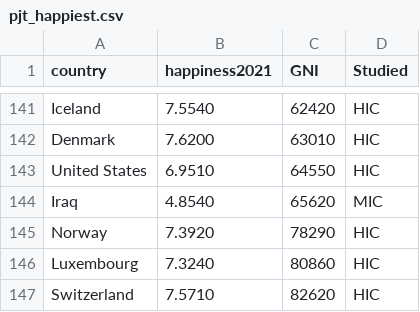
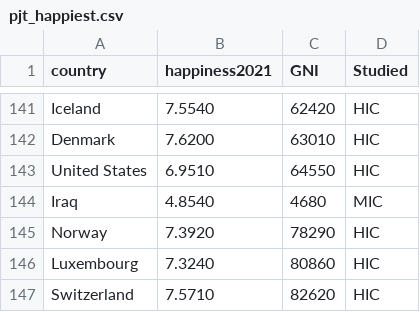
Before and after one commit to MatthieuMichaux/MatthieuMichaux.github.io, a CSV file: pjt_happiest.csv, drawn as a sheet; only a part is shown, gaps mark what is left out.

Commit message:
Update pjt_happiest.csv

```diff
--- a/pjt_happiest.csv
+++ b/pjt_happiest.csv
@@ -143,3 +143,3 @@ Denmark,7.6200,63010,HIC
 United States,6.9510,64550,HIC
-Iraq,4.8540,65620,MIC
+Iraq,4.8540,4680,MIC
 Norway,7.3920,78290,HIC
```
